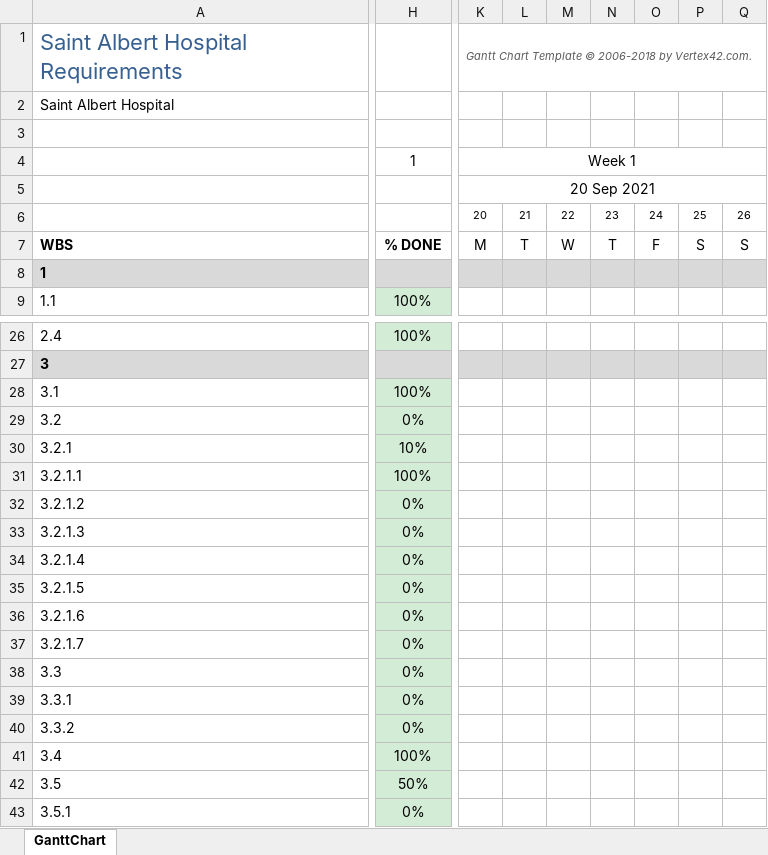
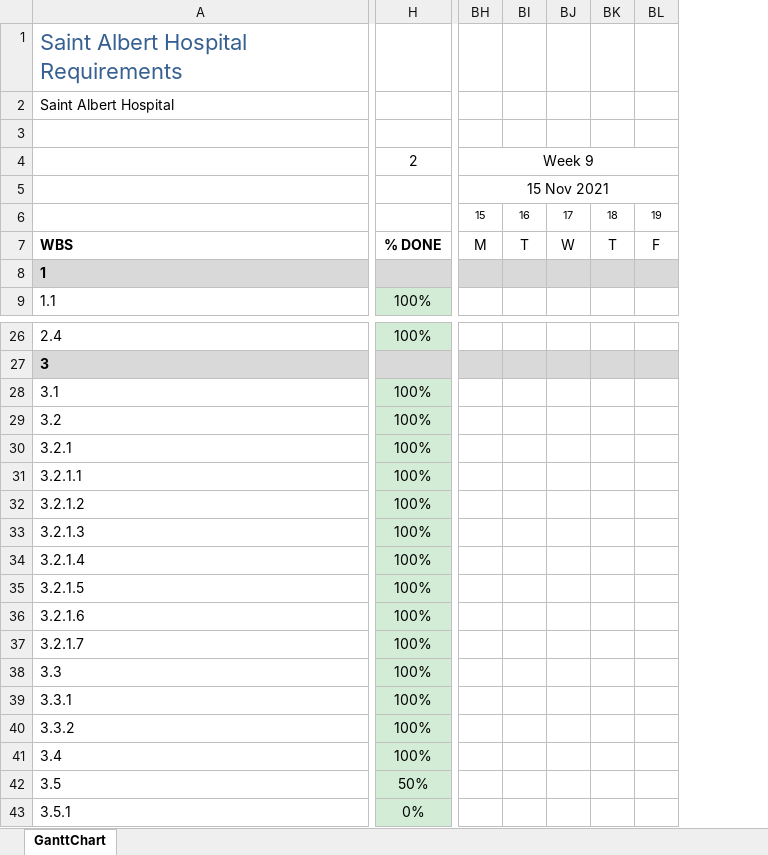
Before and after one commit to JorgeCampero/5607, an Excel workbook: gantt-chart_L.xlsx, sheet GanttChart, drawn as a sheet; only a part is shown, gaps mark what is left out; values as stored, in another font and other column widths than the file's, no borders; charts and pictures and conditional formats not drawn; removed rows and columns are numbered as before the commit, all else as after; the diff covers the shown part only; the diff names each change by its address in the sheet, - before the commit and + after, or states it on an @@ line.

```diff
--- a/gantt-chart_L.xlsx (sheet GanttChart)
+++ b/gantt-chart_L.xlsx (sheet GanttChart)
-column K, rows 1-7: Gantt Chart Template © 2006-2018 by Vertex42.com. |  |  | Week 1 | 20 Sep 2021 | 20 | M
-column L, rows 6-7: 21 | T
-column M, rows 6-7: 22 | W
-column N, rows 6-7: 23 | T
-column O, rows 6-7: 24 | F
-column P, rows 6-7: 25 | S
-column Q, rows 6-7: 26 | S
+column BH, rows 4-7: Week 9 | 15 Nov 2021 | 15 | M
+column BI, rows 6-7: 16 | T
+column BJ, rows 6-7: 17 | W
+column BK, rows 6-7: 18 | T
+column BL, rows 6-7: 19 | F
-H4: 1
+H4: 2
-H29: 0%
+H29: 100%
-H30: 10%
+H30: 100%
-H32:H40: 0%
+H32:H40: 100%
```
Also changed, not shown: 2 added columns, 80 edited cells and merged cells elsewhere in this sheet, formulas that keep their value, 12 other files.
